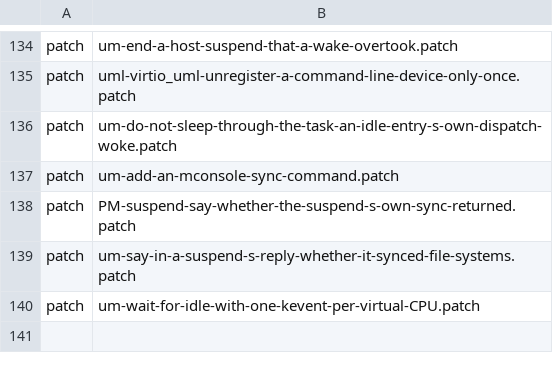
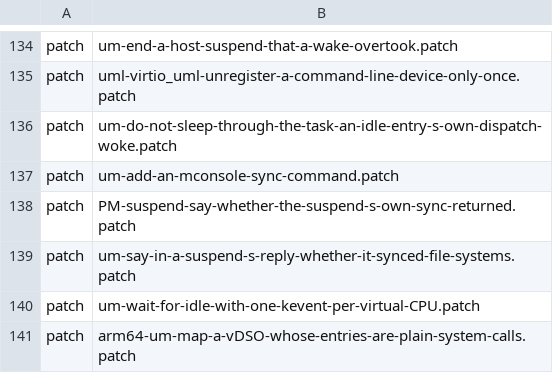
Before and after one commit to 22f/kernarium, a TSV file: kernel/common/patches/series.tsv, drawn as a sheet; only a part is shown, gaps mark what is left out.

```diff
--- a/kernel/common/patches/series.tsv
+++ b/kernel/common/patches/series.tsv
@@ -140 +140,2 @@ patch	um-say-in-a-suspend-s-reply-whether-it-synced-file-systems.patch
 patch	um-wait-for-idle-with-one-kevent-per-virtual-CPU.patch
+patch	arm64-um-map-a-vDSO-whose-entries-are-plain-system-calls.patch
```
Also changed, not shown: 14 other files.
